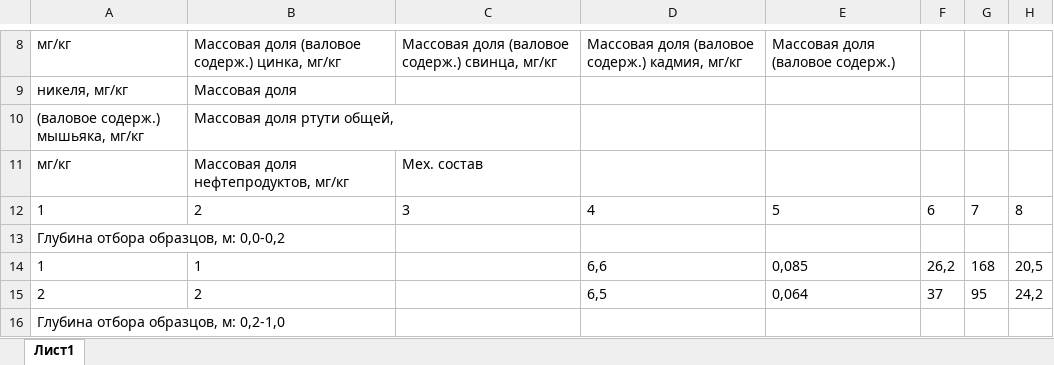
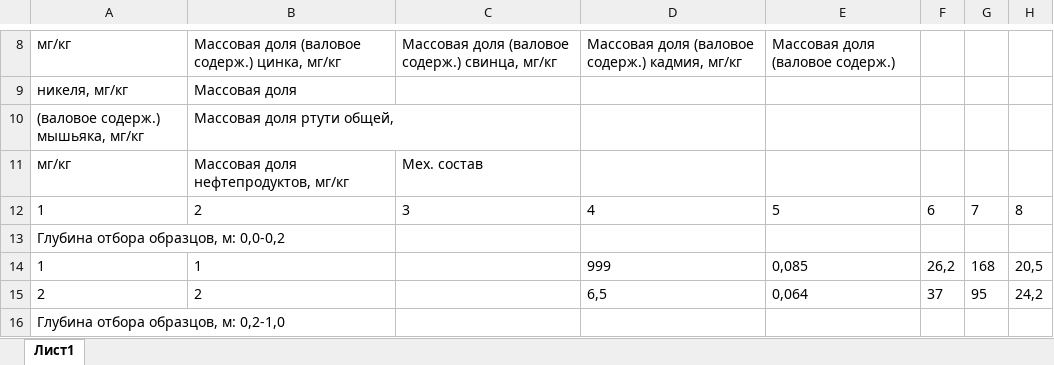
Before and after one commit to DSTsvetkov1972/profi_anastasiya, an Excel workbook: исходник.xlsx, sheet Лист1, drawn as a sheet; only a part is shown, gaps mark what is left out; values as stored, in another font and other column widths than the file's, no borders; the diff names each change by its address in the sheet, - before the commit and + after, or states it on an @@ line.

```diff
--- a/исходник.xlsx (sheet Лист1)
+++ b/исходник.xlsx (sheet Лист1)
-D14: 6,6
+D14: 999
```
Also changed, not shown: 2 other files.
